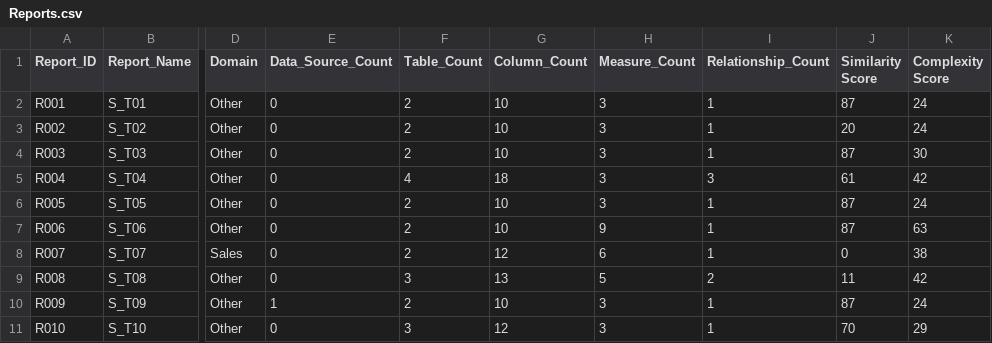
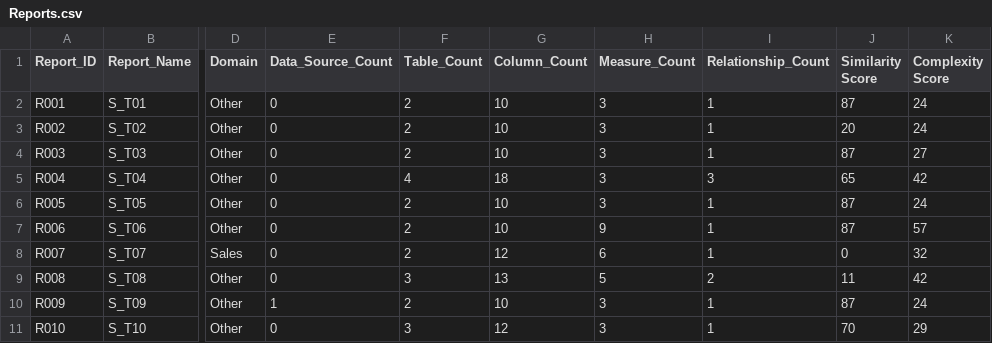
Before and after one commit to DIAscendion/Data_Model_Consolidation, a CSV file: Default_2/Reports.csv, drawn as a sheet; only a part is shown, gaps mark what is left out; the diff names each change by its address in the sheet, - before the commit and + after, or states it on an @@ line.

Commit message:
Update file: Reports.csv

```diff
--- a/Default_2/Reports.csv
+++ b/Default_2/Reports.csv
-K4 (Complexity Score): 30
+K4 (Complexity Score): 27
-J5 (Similarity Score): 61
+J5 (Similarity Score): 65
-K7 (Complexity Score): 63
+K7 (Complexity Score): 57
-K8 (Complexity Score): 38
+K8 (Complexity Score): 32
```
